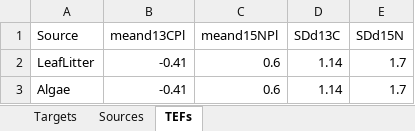
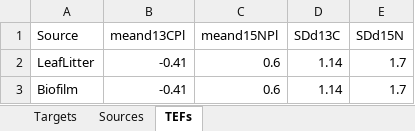
Before and after one commit to PEGutierrezF/Isotopes-Analysis, an Excel workbook: SIMMR QPB/QPBFeb19.xlsx, sheet TEFs, drawn as a sheet; values as stored, in another font and other column widths than the file's, no borders; the diff names each change by its address in the sheet, - before the commit and + after, or states it on an @@ line.

```diff
--- a/SIMMR QPB/QPBFeb19.xlsx (sheet TEFs)
+++ b/SIMMR QPB/QPBFeb19.xlsx (sheet TEFs)
-A3 (Source): Algae
+A3 (Source): Biofilm
```
Also changed, not shown: SIMMR QPA/QPAFeb17.xlsx, 1 other file.
